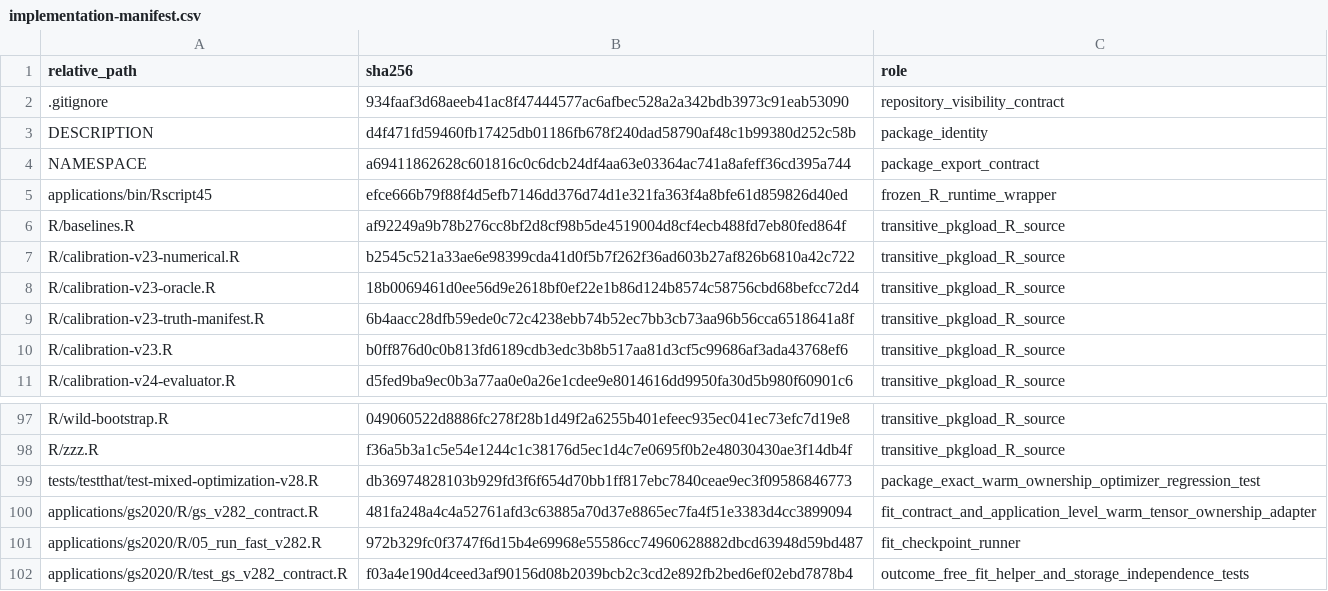
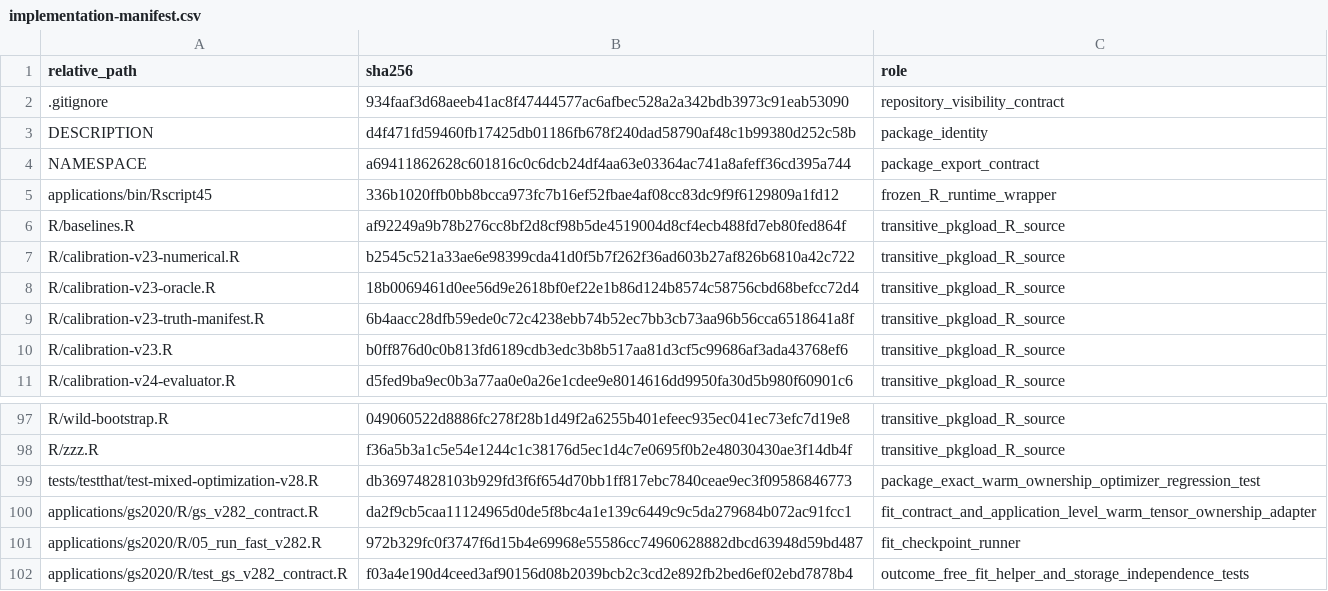
Before and after one commit to xuyiqing/sconjoint, a CSV file: applications/gs2020/protocol/v282/implementation-manifest.csv, drawn as a sheet; only a part is shown, gaps mark what is left out.

```diff
--- a/applications/gs2020/protocol/v282/implementation-manifest.csv
+++ b/applications/gs2020/protocol/v282/implementation-manifest.csv
@@ -4,3 +4,3 @@ DESCRIPTION,d4f471fd59460fb17425db01186fb678f240dad58790af48c1b99380d252c58b,pac
 NAMESPACE,a69411862628c601816c0c6dcb24df4aa63e03364ac741a8afeff36cd395a744,package_export_contract
-applications/bin/Rscript45,efce666b79f88f4d5efb7146dd376d74d1e321fa363f4a8bfe61d859826d40ed,frozen_R_runtime_wrapper
+applications/bin/Rscript45,336b1020ffb0bb8bcca973fc7b16ef52fbae4af08cc83dc9f9f6129809a1fd12,frozen_R_runtime_wrapper
 R/baselines.R,af92249a9b78b276cc8bf2d8cf98b5de4519004d8cf4ecb488fd7eb80fed864f,transitive_pkgload_R_source
@@ -99,3 +99,3 @@ R/zzz.R,f36a5b3a1c5e54e1244c1c38176d5ec1d4c7e0695f0b2e48030430ae3f14db4f,transit
 tests/testthat/test-mixed-optimization-v28.R,db36974828103b929fd3f6f654d70bb1ff817ebc7840ceae9ec3f09586846773,package_exact_warm_ownership_optimizer_regression_test
-applications/gs2020/R/gs_v282_contract.R,481fa248a4c4a52761afd3c63885a70d37e8865ec7fa4f51e3383d4cc3899094,fit_contract_and_application_level_warm_tensor_ownership_adapter
+applications/gs2020/R/gs_v282_contract.R,da2f9cb5caa11124965d0de5f8bc4a1e139c6449c9c5da279684b072ac91fcc1,fit_contract_and_application_level_warm_tensor_ownership_adapter
 applications/gs2020/R/05_run_fast_v282.R,972b329fc0f3747f6d15b4e69968e55586cc74960628882dbcd63948d59bd487,fit_checkpoint_runner
```
Also changed, not shown: applications/gs2020/protocol/v282-targets/frozen-registry-manifest.csv, applications/gs2020/protocol/v282-targets/implementation-manifest.csv, 11 other files.
